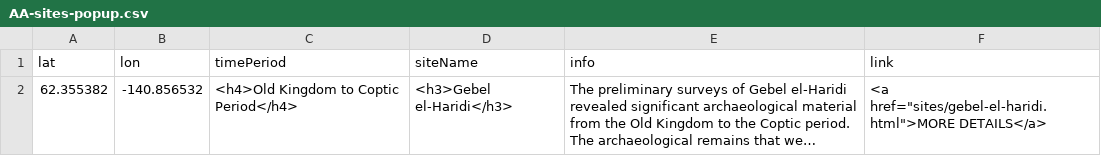
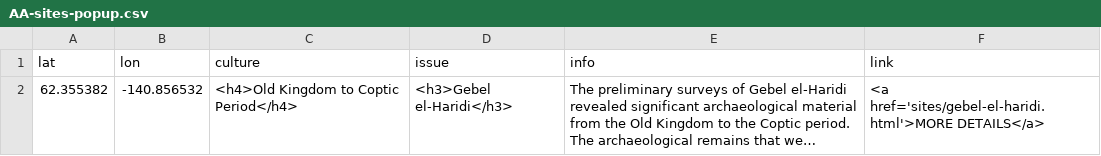
Before and after one commit to msu-anthropology/indian-country-ss16, a CSV file: sites/AA-sites-popup.csv, drawn as a sheet; long unchanged cells end in …; the diff names each change by its address in the sheet, - before the commit and + after, or states it on an @@ line.

```diff
--- a/sites/AA-sites-popup.csv
+++ b/sites/AA-sites-popup.csv
-C1: timePeriod
+C1: culture
-D1: siteName
+D1: issue
-F2 (link): <a href="sites/gebel-el-haridi.html">MORE DETAILS</a>
+F2 (link): <a href='sites/gebel-el-haridi.html'>MORE DETAILS</a>
```
Also changed, not shown: 1 other file.
